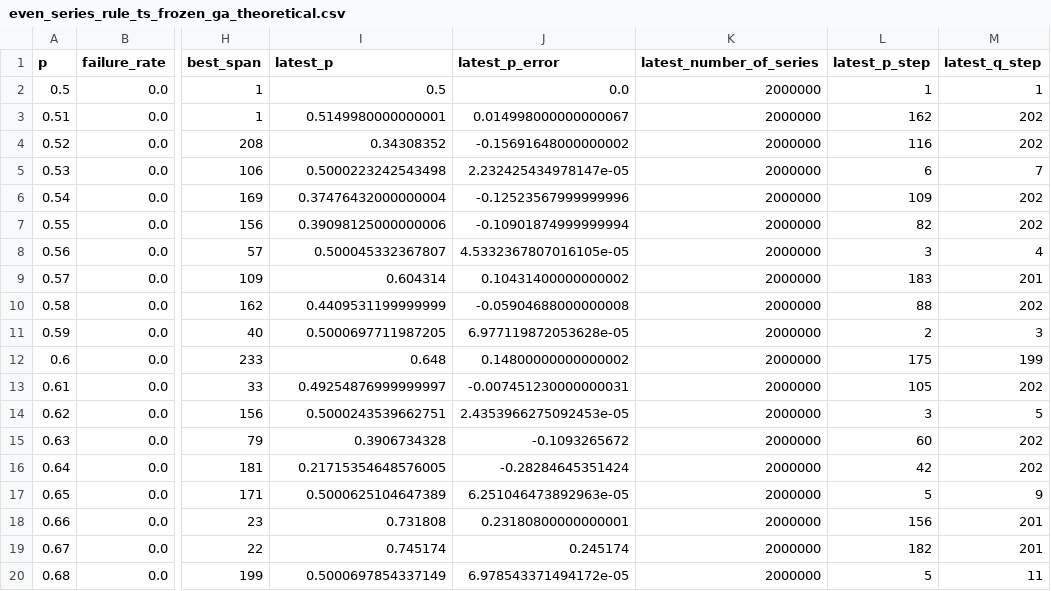
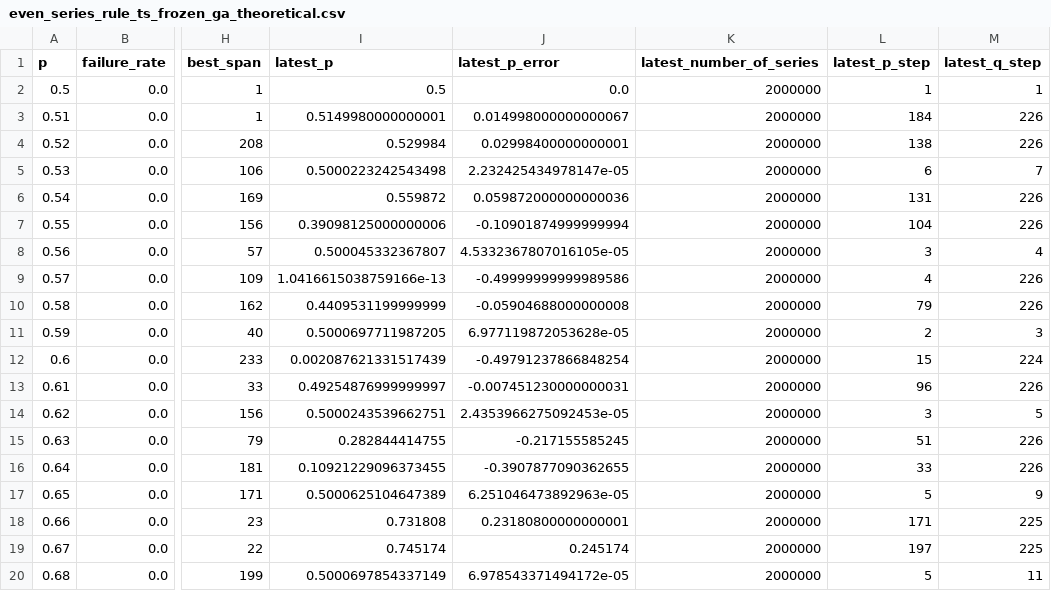
Before and after one commit to muzudho/sente-win-rate-70-percent-problem, a CSV file: data/even_series_rule_ts_frozen_ga_theoretical.csv, drawn as a sheet; only a part is shown, gaps mark what is left out; the diff covers the shown part only; the diff names each change by its address in the sheet, - before the commit and + after, or states it on an @@ line.

```diff
--- a/data/even_series_rule_ts_frozen_ga_theoretical.csv
+++ b/data/even_series_rule_ts_frozen_ga_theoretical.csv
-L3 (latest_p_step): 162
+L3 (latest_p_step): 184
-M3:M4 (latest_q_step): 202
+M3:M4 (latest_q_step): 226
-I4 (latest_p): 0.34308352
+I4 (latest_p): 0.529984
-J4 (latest_p_error): -0.15691648000000002
+J4 (latest_p_error): 0.02998400000000001
-L4 (latest_p_step): 116
+L4 (latest_p_step): 138
-I6 (latest_p): 0.37476432000000004
+I6 (latest_p): 0.559872
-J6 (latest_p_error): -0.12523567999999996
+J6 (latest_p_error): 0.059872000000000036
-L6 (latest_p_step): 109
+L6 (latest_p_step): 131
-M6:M7 (latest_q_step): 202
+M6:M7 (latest_q_step): 226
-L7 (latest_p_step): 82
+L7 (latest_p_step): 104
-I9 (latest_p): 0.604314
+I9 (latest_p): 1.0416615038759166e-13
-J9 (latest_p_error): 0.10431400000000002
+J9 (latest_p_error): -0.49999999999989586
-L9 (latest_p_step): 183
+L9 (latest_p_step): 4
-M9 (latest_q_step): 201
+M9 (latest_q_step): 226
-L10 (latest_p_step): 88
+L10 (latest_p_step): 79
-M10 (latest_q_step): 202
+M10 (latest_q_step): 226
-I12 (latest_p): 0.648
+I12 (latest_p): 0.002087621331517439
-J12 (latest_p_error): 0.14800000000000002
+J12 (latest_p_error): -0.49791237866848254
-L12 (latest_p_step): 175
+L12 (latest_p_step): 15
-M12 (latest_q_step): 199
+M12 (latest_q_step): 224
-L13 (latest_p_step): 105
+L13 (latest_p_step): 96
-M13 (latest_q_step): 202
+M13 (latest_q_step): 226
-I15 (latest_p): 0.3906734328
+I15 (latest_p): 0.282844414755
-J15 (latest_p_error): -0.1093265672
+J15 (latest_p_error): -0.217155585245
-L15 (latest_p_step): 60
+L15 (latest_p_step): 51
-M15:M16 (latest_q_step): 202
+M15:M16 (latest_q_step): 226
-I16 (latest_p): 0.21715354648576005
+I16 (latest_p): 0.10921229096373455
-J16 (latest_p_error): -0.28284645351424
+J16 (latest_p_error): -0.3907877090362655
-L16 (latest_p_step): 42
+L16 (latest_p_step): 33
-L18 (latest_p_step): 156
+L18 (latest_p_step): 171
-M18:M19 (latest_q_step): 201
+M18:M19 (latest_q_step): 225
-L19 (latest_p_step): 182
+L19 (latest_p_step): 197
```
Also changed, not shown: 88 edited cells elsewhere in this file, data/even_series_rule_ts_alternating_ga_bruteforce.csv, 14 other files.
